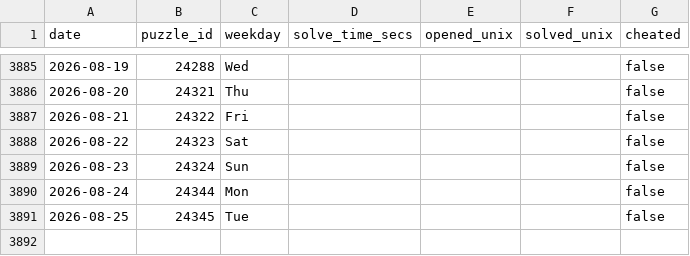
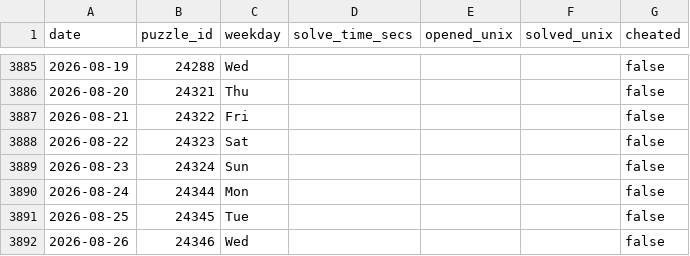
Before and after one commit to samleitermann/NYTCrosswordScraper, a CSV file: data.csv, drawn as a sheet; only a part is shown, gaps mark what is left out.

```diff
--- a/data.csv
+++ b/data.csv
@@ -3891 +3891,2 @@ date,puzzle_id,weekday,solve_time_secs,opened_unix,solved_unix,cheated
 2026-08-25,24345,Tue,,,,false
+2026-08-26,24346,Wed,,,,false
```
Also changed, not shown: 2 other files.
